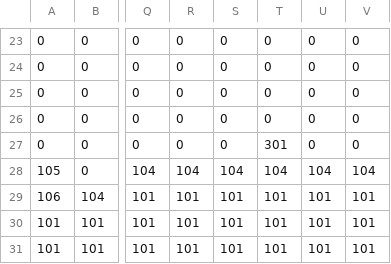
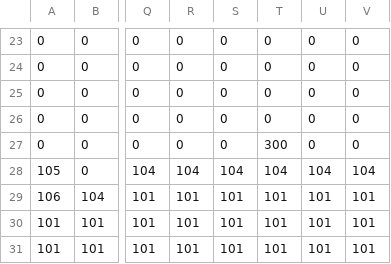
Before and after one commit to OpticalLuck/Team-11-Studio-Project-3, a CSV file: App/Maps/DM2213_Map_Level_01.csv, drawn as a sheet; only a part is shown, gaps mark what is left out; the diff names each change by its address in the sheet, - before the commit and + after, or states it on an @@ line.

```diff
--- a/App/Maps/DM2213_Map_Level_01.csv
+++ b/App/Maps/DM2213_Map_Level_01.csv
-T27: 301
+T27: 300
```
Also changed, not shown: 6 other files.
